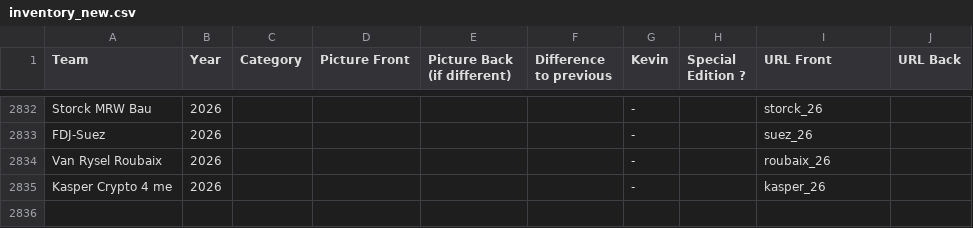
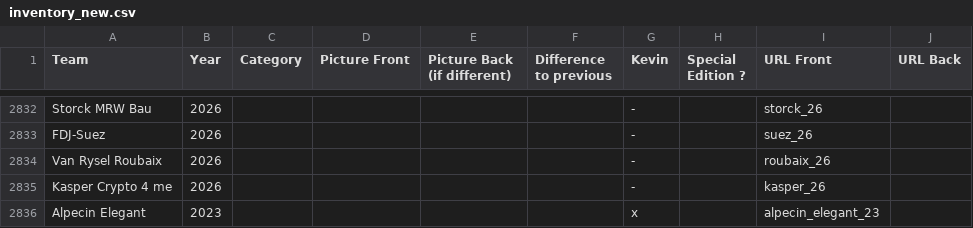
Before and after one commit to HKev68/musettes_inventory, a CSV file: inventory_new.csv, drawn as a sheet; only a part is shown, gaps mark what is left out.

```diff
--- a/inventory_new.csv
+++ b/inventory_new.csv
@@ -2835 +2835,2 @@ Van Rysel Roubaix;2026;;;;;-;;roubaix_26;
 Kasper Crypto 4 me;2026;;;;;-;;kasper_26;
+Alpecin Elegant;2023;;;;;x;;alpecin_elegant_23;
```
Also changed, not shown: 1 other file.
